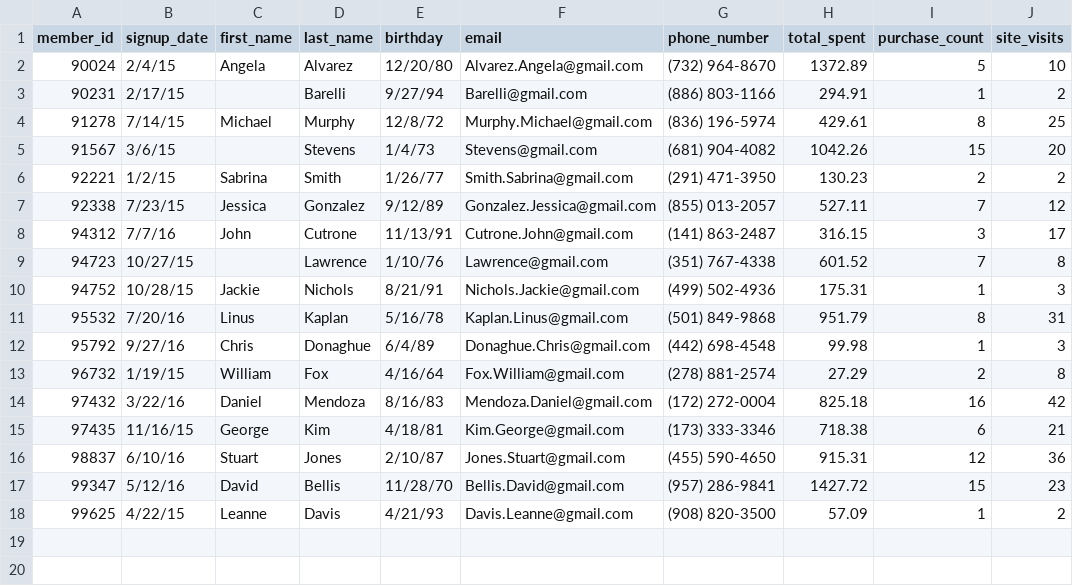
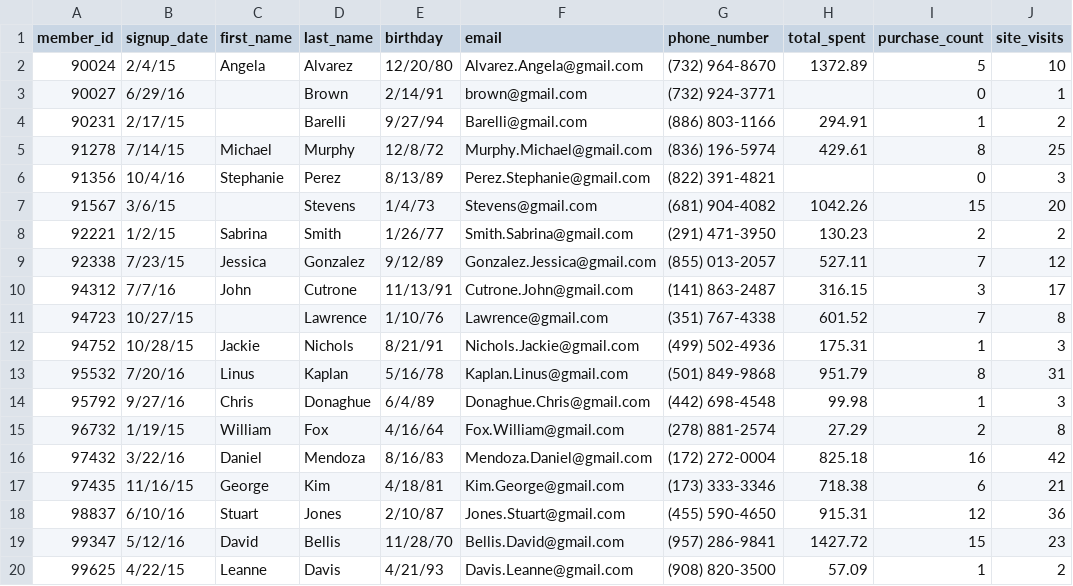
Before and after one commit to laurayu1/intermediate-python-pandas, a CSV file: example-data/members.csv, drawn as a sheet; the diff names each change by its address in the sheet, - before the commit and + after, or states it on an @@ line.

Commit message:
update csv

```diff
--- a/example-data/members.csv
+++ b/example-data/members.csv
+row 3: 90027 | 6/29/16 |  | Brown | 2/14/91 | brown@gmail.com | (732) 924-3771 |  | 0 | 1
+row 6: 91356 | 10/4/16 | Stephanie | Perez | 8/13/89 | Perez.Stephanie@gmail.com | (822) 391-4821 |  | 0 | 3
```
